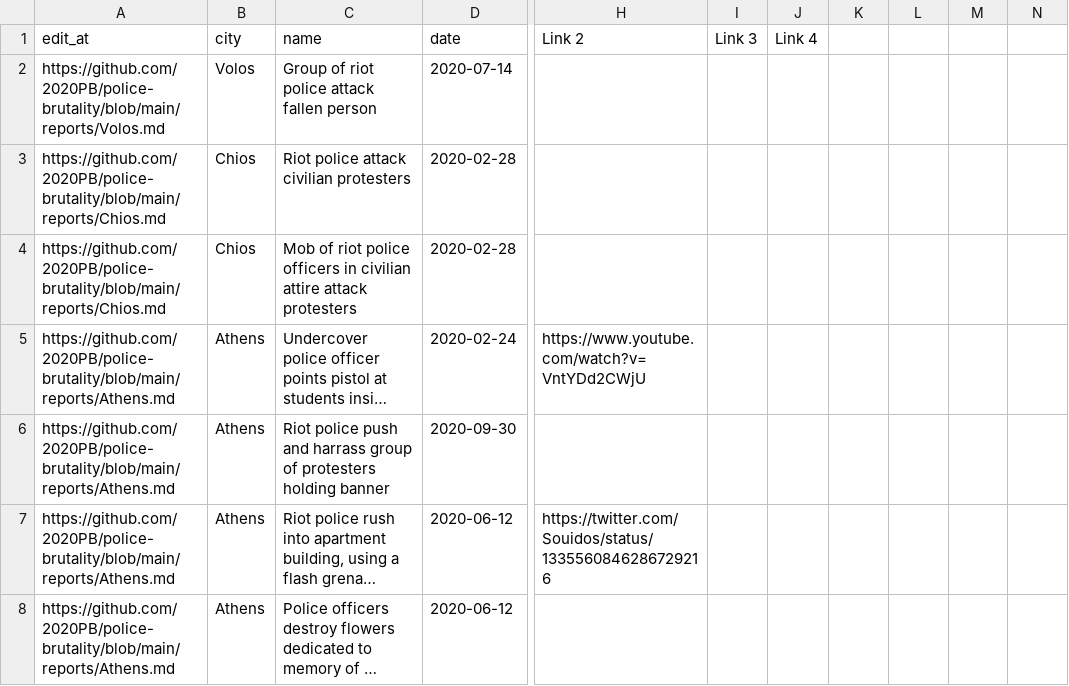
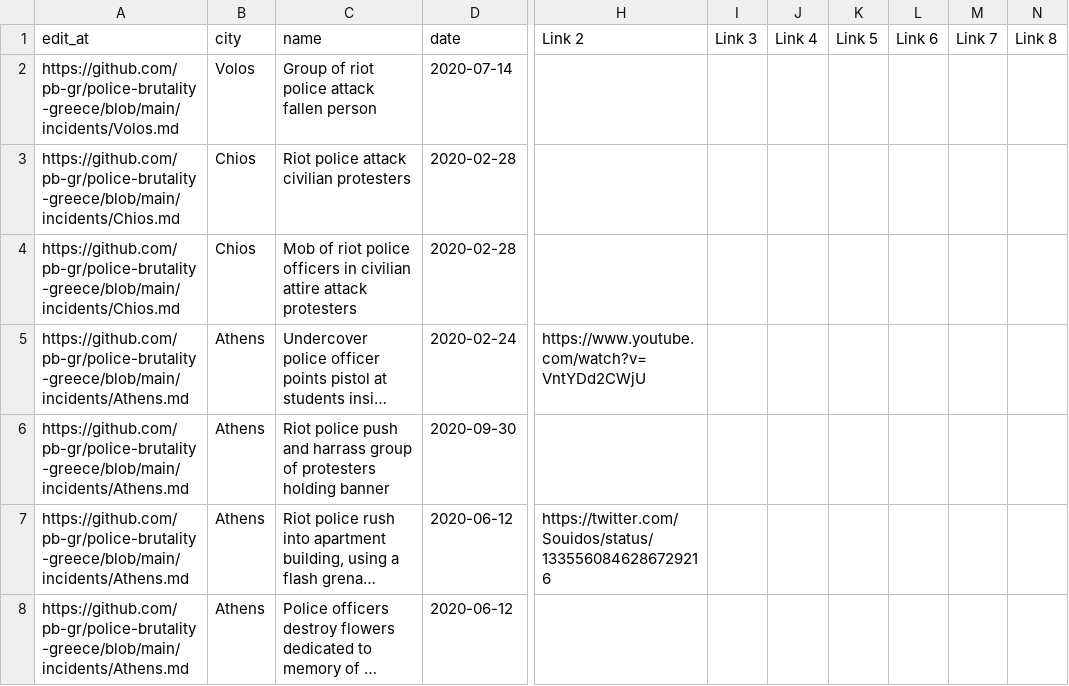
Before and after one commit to police-brutality-greece/pbGR, a CSV file: all-locations.csv, drawn as a sheet; only a part is shown, gaps mark what is left out; long unchanged cells end in …; the diff covers the shown part only; the diff names each change by its address in the sheet, - before the commit and + after, or states it on an @@ line.

Commit message:
Update data_build to output generated at f3762d3

```diff
--- a/all-locations.csv
+++ b/all-locations.csv
-K1: (empty)
+K1: Link 5
-L1: (empty)
+L1: Link 6
-M1: (empty)
+M1: Link 7
-N1: (empty)
+N1: Link 8
-A2 (edit_at): https://github.com/2020PB/police-brutality/blob/main/reports/Volos.md
+A2 (edit_at): https://github.com/pb-gr/police-brutality-greece/blob/main/incidents/Volos.md
-A3:A4 (edit_at): https://github.com/2020PB/police-brutality/blob/main/reports/Chios.md
+A3:A4 (edit_at): https://github.com/pb-gr/police-brutality-greece/blob/main/incidents/Chios.md
-A5:A8 (edit_at): https://github.com/2020PB/police-brutality/blob/main/reports/Athens.md
+A5:A8 (edit_at): https://github.com/pb-gr/police-brutality-greece/blob/main/incidents/Athens.md
```
Also changed, not shown: 1 added row and 25 edited cells elsewhere in this file, 4 other files.
